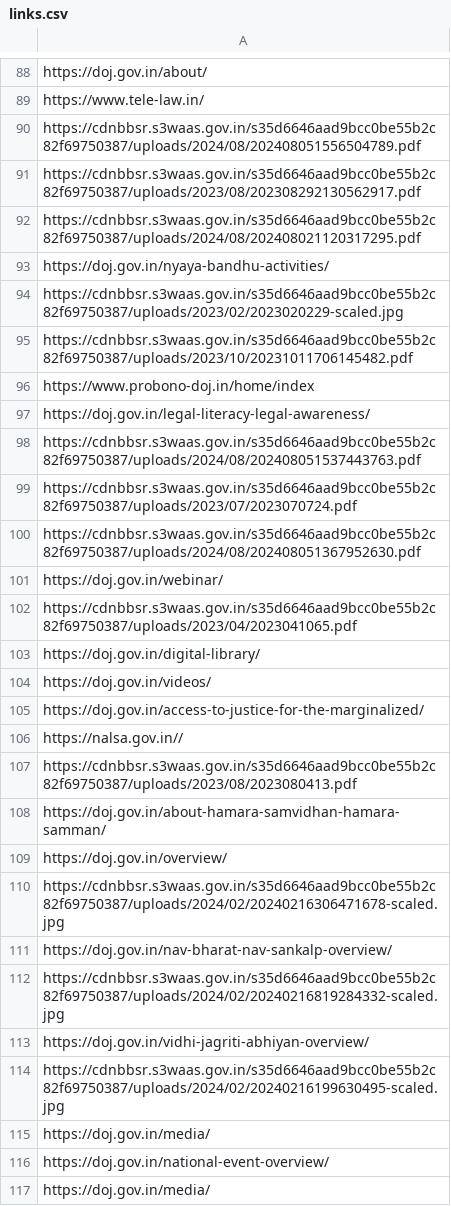
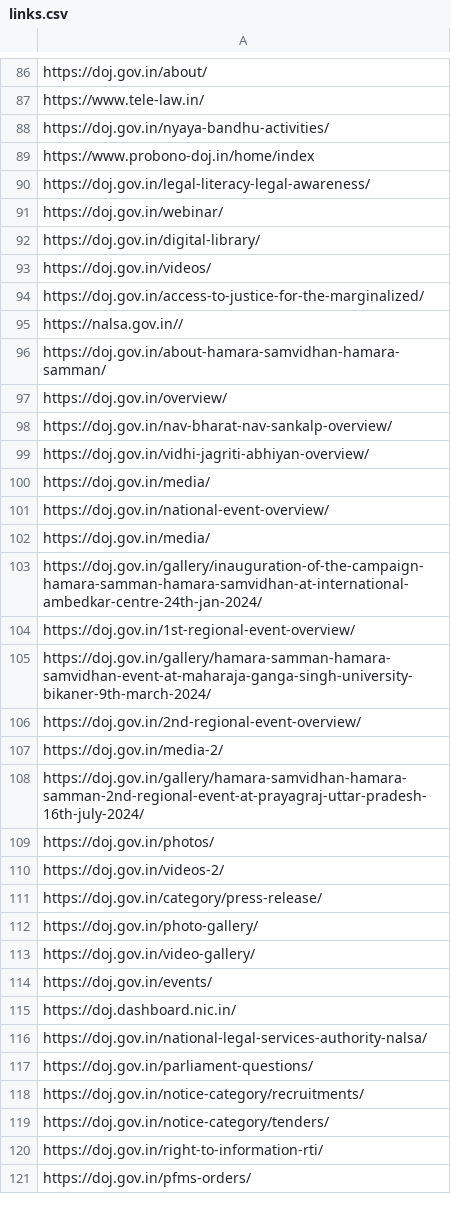
Before and after one commit to capybara-brain346/atjbot, a CSV file: bot/data/links/links.csv, drawn as a sheet; only a part is shown, gaps mark what is left out; the shorter side is filled out with more unchanged rows; the diff covers the shown part only.

Commit message:
cleaned links

```diff
--- a/bot/data/links/links.csv
+++ b/bot/data/links/links.csv
@@ -89,15 +87,6 @@ https://doj.gov.in/about/
 https://www.tele-law.in/
-https://cdnbbsr.s3waas.gov.in/s35d6646aad9bcc0be55b2c82f69750387/uploads/2024/08/202408051556504789.pdf
-https://cdnbbsr.s3waas.gov.in/s35d6646aad9bcc0be55b2c82f69750387/uploads/2023/08/202308292130562917.pdf
-https://cdnbbsr.s3waas.gov.in/s35d6646aad9bcc0be55b2c82f69750387/uploads/2024/08/202408021120317295.pdf
 https://doj.gov.in/nyaya-bandhu-activities/
-https://cdnbbsr.s3waas.gov.in/s35d6646aad9bcc0be55b2c82f69750387/uploads/2023/02/2023020229-scaled.jpg
-https://cdnbbsr.s3waas.gov.in/s35d6646aad9bcc0be55b2c82f69750387/uploads/2023/10/20231011706145482.pdf
 https://www.probono-doj.in/home/index
 https://doj.gov.in/legal-literacy-legal-awareness/
-https://cdnbbsr.s3waas.gov.in/s35d6646aad9bcc0be55b2c82f69750387/uploads/2024/08/202408051537443763.pdf
-https://cdnbbsr.s3waas.gov.in/s35d6646aad9bcc0be55b2c82f69750387/uploads/2023/07/2023070724.pdf
-https://cdnbbsr.s3waas.gov.in/s35d6646aad9bcc0be55b2c82f69750387/uploads/2024/08/202408051367952630.pdf
 https://doj.gov.in/webinar/
-https://cdnbbsr.s3waas.gov.in/s35d6646aad9bcc0be55b2c82f69750387/uploads/2023/04/2023041065.pdf
 https://doj.gov.in/digital-library/
@@ -106,10 +95,6 @@ https://doj.gov.in/access-to-justice-for-the-marginalized/
 https://nalsa.gov.in//
-https://cdnbbsr.s3waas.gov.in/s35d6646aad9bcc0be55b2c82f69750387/uploads/2023/08/2023080413.pdf
 https://doj.gov.in/about-hamara-samvidhan-hamara-samman/
 https://doj.gov.in/overview/
-https://cdnbbsr.s3waas.gov.in/s35d6646aad9bcc0be55b2c82f69750387/uploads/2024/02/20240216306471678-scaled.jpg
 https://doj.gov.in/nav-bharat-nav-sankalp-overview/
-https://cdnbbsr.s3waas.gov.in/s35d6646aad9bcc0be55b2c82f69750387/uploads/2024/02/20240216819284332-scaled.jpg
 https://doj.gov.in/vidhi-jagriti-abhiyan-overview/
-https://cdnbbsr.s3waas.gov.in/s35d6646aad9bcc0be55b2c82f69750387/uploads/2024/02/20240216199630495-scaled.jpg
 https://doj.gov.in/media/
```
Also changed, not shown: 18 removed rows elsewhere in this file, 2 other files.
